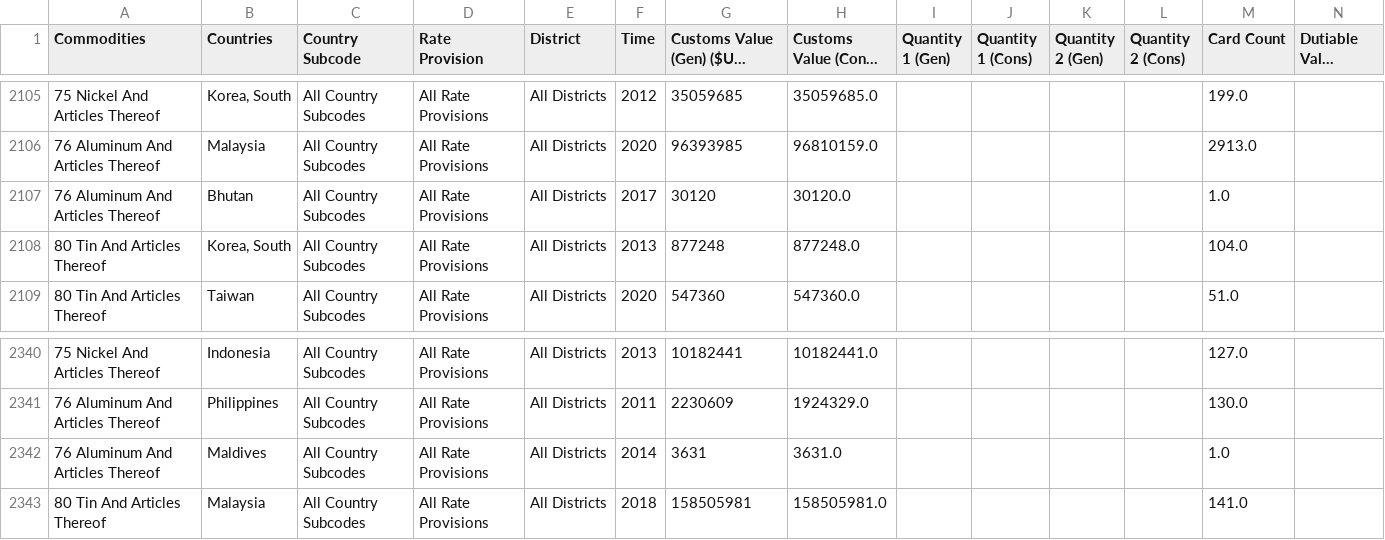
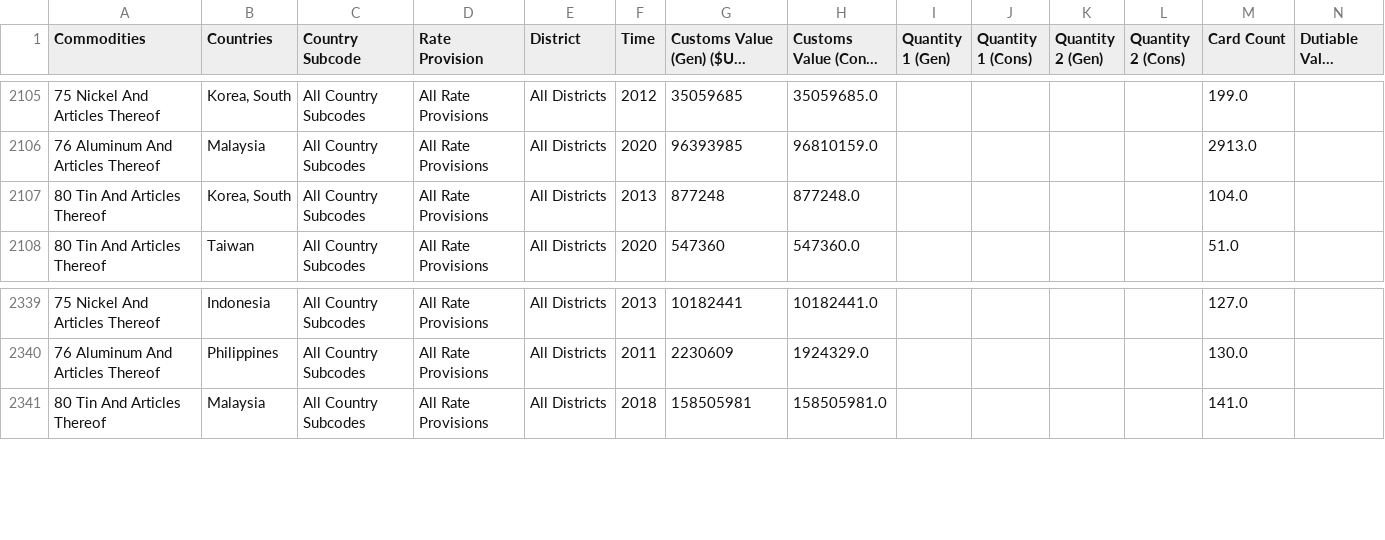
Before and after one commit to reeyasingh021/Seed2S-Reveal-Team1, a CSV file: merged_data.csv, drawn as a sheet; only a part is shown, gaps mark what is left out; long unchanged cells end in …; rows hold the shown columns only; the diff names each change by its address in the sheet, - before the commit and + after, or states it on an @@ line.

Commit message:
Add new filtered csv to organize data

```diff
--- a/merged_data.csv
+++ b/merged_data.csv
-row 2107: 76 Aluminum And Articles Thereof | Bhutan | All Country Subcodes | All Rate Provisions | All Districts | 2017 | 30120 | 30120.0 |  |  |  |  | 1.0
-row 2342: 76 Aluminum And Articles Thereof | Maldives | All Country Subcodes | All Rate Provisions | All Districts | 2014 | 3631 | 3631.0 |  |  |  |  | 1.0
```
Also changed, not shown: merged_filtered.csv, 4 other files.
